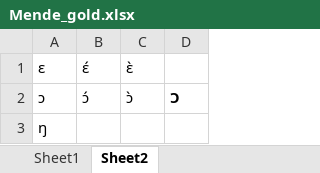
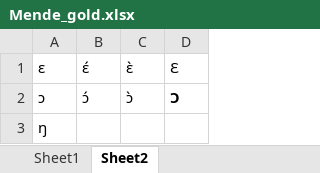
Before and after one commit to argideritzalpea/Bilingual-Extraction-OCR, an Excel workbook: gold_data/Mende_gold.xlsx, sheet Sheet2, drawn as a sheet; values as stored, in another font and other column widths than the file's, no borders; the diff names each change by its address in the sheet, - before the commit and + after, or states it on an @@ line.

```diff
--- a/gold_data/Mende_gold.xlsx (sheet Sheet2)
+++ b/gold_data/Mende_gold.xlsx (sheet Sheet2)
-D1: (empty)
+D1: Ɛ
```
Also changed, not shown: sheet Sheet1.
